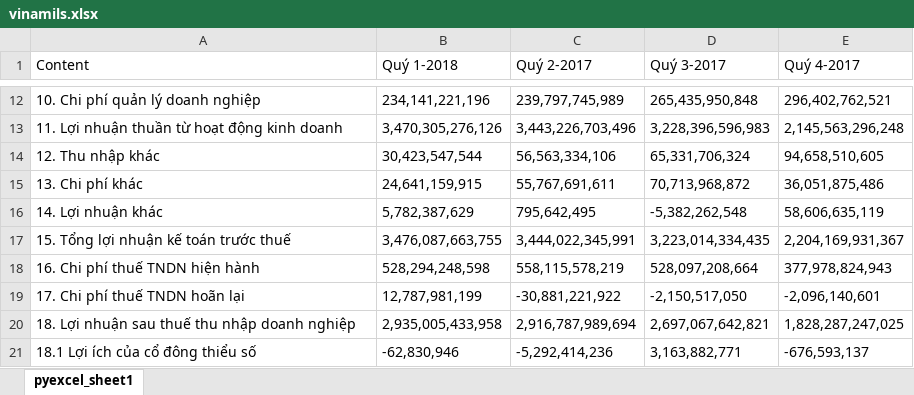
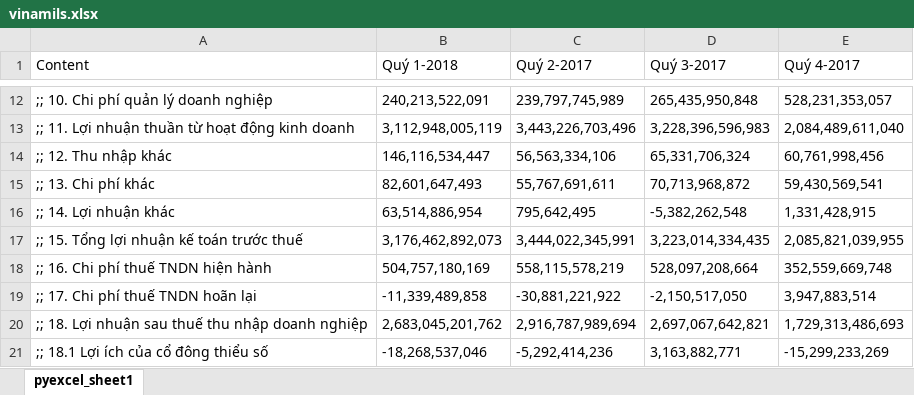
Before and after one commit to duydat75/nguyentranduydat-fundamental-c4e18, an Excel workbook: lab02/homework/vinamils.xlsx, sheet pyexcel_sheet1, drawn as a sheet; only a part is shown, gaps mark what is left out; values as stored, in another font and other column widths than the file's, no borders; the diff covers the shown part only; the diff names each change by its address in the sheet, - before the commit and + after, or states it on an @@ line.

```diff
--- a/lab02/homework/vinamils.xlsx (sheet pyexcel_sheet1)
+++ b/lab02/homework/vinamils.xlsx (sheet pyexcel_sheet1)
-A12 (Content): 10. Chi phí quản lý doanh nghiệp
+A12 (Content): ;; 10. Chi phí quản lý doanh nghiệp
-B12 (Quý 1-2018): 234,141,221,196
+B12 (Quý 1-2018): 240,213,522,091
-E12 (Quý 4-2017): 296,402,762,521
+E12 (Quý 4-2017): 528,231,353,057
-A13 (Content): 11. Lợi nhuận thuần từ hoạt động kinh doanh
+A13 (Content): ;; 11. Lợi nhuận thuần từ hoạt động kinh doanh
-B13 (Quý 1-2018): 3,470,305,276,126
+B13 (Quý 1-2018): 3,112,948,005,119
-E13 (Quý 4-2017): 2,145,563,296,248
+E13 (Quý 4-2017): 2,084,489,611,040
-A14 (Content): 12. Thu nhập khác
+A14 (Content): ;; 12. Thu nhập khác
-B14 (Quý 1-2018): 30,423,547,544
+B14 (Quý 1-2018): 146,116,534,447
-E14 (Quý 4-2017): 94,658,510,605
+E14 (Quý 4-2017): 60,761,998,456
-A15 (Content): 13. Chi phí khác
+A15 (Content): ;; 13. Chi phí khác
-B15 (Quý 1-2018): 24,641,159,915
+B15 (Quý 1-2018): 82,601,647,493
-E15 (Quý 4-2017): 36,051,875,486
+E15 (Quý 4-2017): 59,430,569,541
-A16 (Content): 14. Lợi nhuận khác
+A16 (Content): ;; 14. Lợi nhuận khác
-B16 (Quý 1-2018): 5,782,387,629
+B16 (Quý 1-2018): 63,514,886,954
-E16 (Quý 4-2017): 58,606,635,119
+E16 (Quý 4-2017): 1,331,428,915
-A17 (Content): 15. Tổng lợi nhuận kế toán trước thuế
+A17 (Content): ;; 15. Tổng lợi nhuận kế toán trước thuế
-B17 (Quý 1-2018): 3,476,087,663,755
+B17 (Quý 1-2018): 3,176,462,892,073
-E17 (Quý 4-2017): 2,204,169,931,367
+E17 (Quý 4-2017): 2,085,821,039,955
-A18 (Content): 16. Chi phí thuế TNDN hiện hành
+A18 (Content): ;; 16. Chi phí thuế TNDN hiện hành
-B18 (Quý 1-2018): 528,294,248,598
+B18 (Quý 1-2018): 504,757,180,169
-E18 (Quý 4-2017): 377,978,824,943
+E18 (Quý 4-2017): 352,559,669,748
-A19 (Content): 17. Chi phí thuế TNDN hoãn lại
+A19 (Content): ;; 17. Chi phí thuế TNDN hoãn lại
-B19 (Quý 1-2018): 12,787,981,199
+B19 (Quý 1-2018): -11,339,489,858
-E19 (Quý 4-2017): -2,096,140,601
+E19 (Quý 4-2017): 3,947,883,514
-A20 (Content): 18. Lợi…
+A20 (Content): ;; 18. Lợi…
-B20 (Quý 1-2018): 2,935,005,433,958
+B20 (Quý 1-2018): 2,683,045,201,762
-E20 (Quý 4-2017): 1,828,287,247,025
+E20 (Quý 4-2017): 1,729,313,486,693
-A21 (Content): 18.1 Lợi ích của cổ đông thiểu số
+A21 (Content): ;; 18.1 Lợi ích của cổ đông thiểu số
-B21 (Quý 1-2018): -62,830,946
+B21 (Quý 1-2018): -18,268,537,046
-E21 (Quý 4-2017): -676,593,137
+E21 (Quý 4-2017): -15,299,233,269
```
Also changed, not shown: 38 edited cells elsewhere in this sheet, 3 other files.
